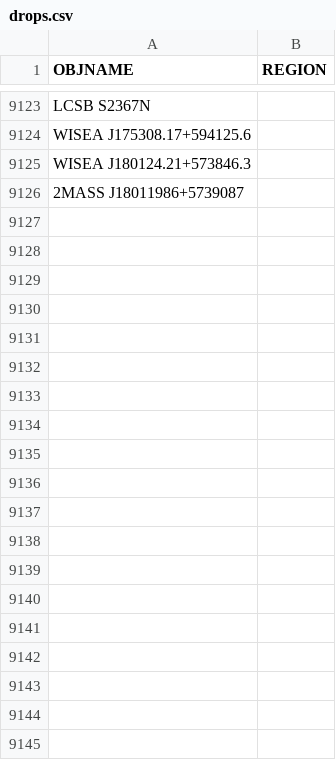
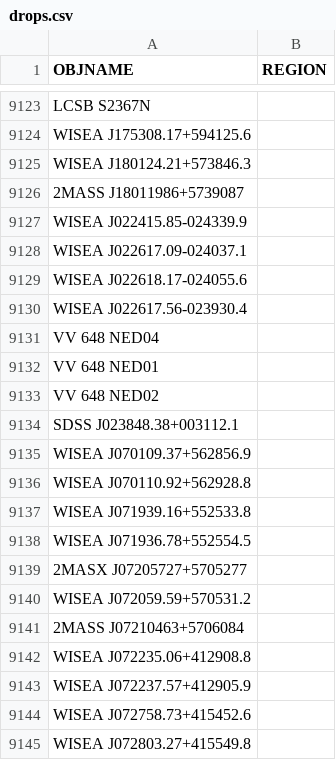
Before and after one commit to moustakas/SGA, a CSV file: py/SGA/data/SGA2025/overlays/v0.40/drops.csv, drawn as a sheet; only a part is shown, gaps mark what is left out; the diff covers the shown part only.

```diff
--- a/py/SGA/data/SGA2025/overlays/v0.40/drops.csv
+++ b/py/SGA/data/SGA2025/overlays/v0.40/drops.csv
@@ -9126 +9126,20 @@ WISEA J180124.21+573846.3,
 2MASS J18011986+5739087,
+WISEA J022415.85-024339.9,
+WISEA J022617.09-024037.1,
+WISEA J022618.17-024055.6,
+WISEA J022617.56-023930.4,
+VV 648 NED04,
+VV 648 NED01,
+VV 648 NED02,
+SDSS J023848.38+003112.1,
+WISEA J070109.37+562856.9,
+WISEA J070110.92+562928.8,
+WISEA J071939.16+552533.8,
+WISEA J071936.78+552554.5,
+2MASX J07205727+5705277,
+WISEA J072059.59+570531.2,
+2MASS J07210463+5706084,
+WISEA J072235.06+412908.8,
+WISEA J072237.57+412905.9,
+WISEA J072758.73+415452.6,
+WISEA J072803.27+415549.8,
```
Also changed, not shown: 127 added rows elsewhere in this file, py/SGA/data/SGA2025/overlays/v0.40/adds.csv, py/SGA/data/SGA2025/overlays/v0.40/flags.csv, 1 other file.
